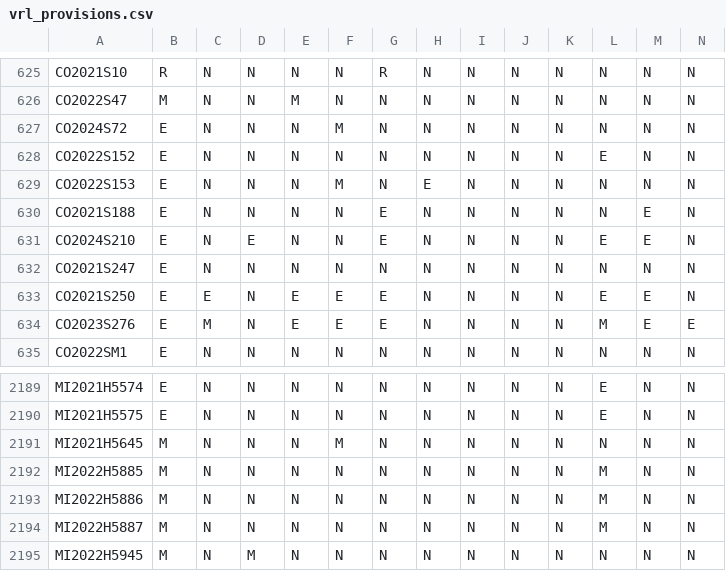
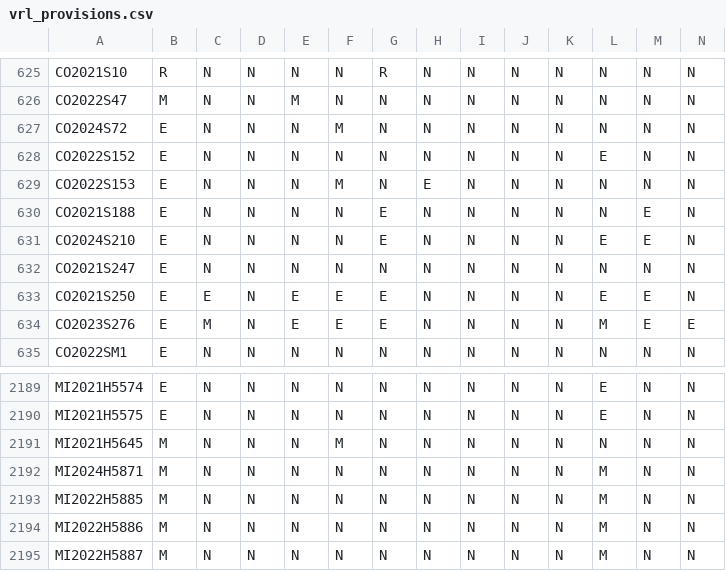
Before and after one commit to jloffredo2/state-elect-law-db, a CSV file: output/vrl_provisions.csv, drawn as a sheet; only a part is shown, gaps mark what is left out; the shorter side is filled out with more unchanged rows; rows hold the shown columns only; the diff names each change by its address in the sheet, - before the commit and + after, or states it on an @@ line.

```diff
--- a/output/vrl_provisions.csv
+++ b/output/vrl_provisions.csv
-D631: E
+D631: N
+row 2192: MI2024H5871 | M | N | N | N | N | N | N | N | N | N | M | N | N
```
Also changed, not shown: 4 other files.
